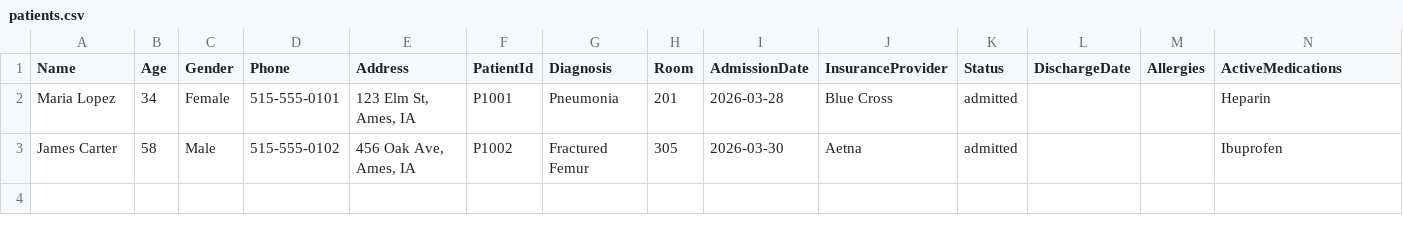
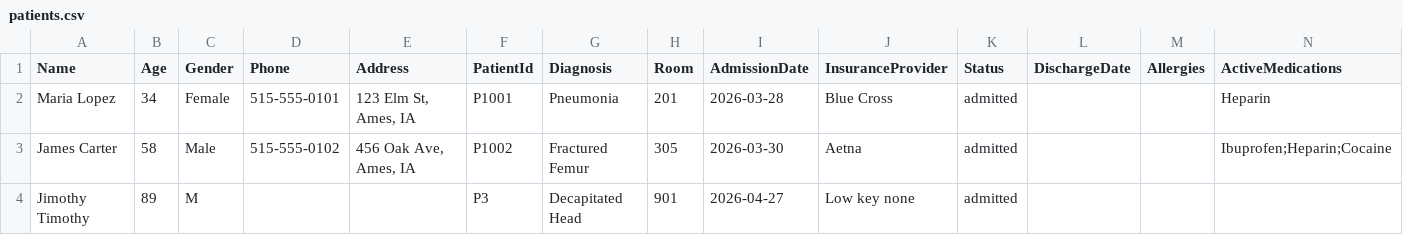
Before and after one commit to JacobG122503/Hospital362, a CSV file: data/patients.csv, drawn as a sheet.

```diff
--- a/data/patients.csv
+++ b/data/patients.csv
@@ -2,2 +2,3 @@ Name,Age,Gender,Phone,Address,PatientId,Diagnosis,Room,AdmissionDate,InsurancePr
 Maria Lopez,34,Female,515-555-0101,"123 Elm St, Ames, IA",P1001,Pneumonia,201,2026-03-28,Blue Cross,admitted,,,Heparin
-James Carter,58,Male,515-555-0102,"456 Oak Ave, Ames, IA",P1002,Fractured Femur,305,2026-03-30,Aetna,admitted,,,Ibuprofen
+James Carter,58,Male,515-555-0102,"456 Oak Ave, Ames, IA",P1002,Fractured Femur,305,2026-03-30,Aetna,admitted,,,Ibuprofen;Heparin;Cocaine
+Jimothy Timothy,89,M,,,P3,Decapitated Head,901,2026-04-27,Low key none,admitted,,,
```
Also changed, not shown: data/employees.csv, data/prescriptions.csv, 4 other files.
